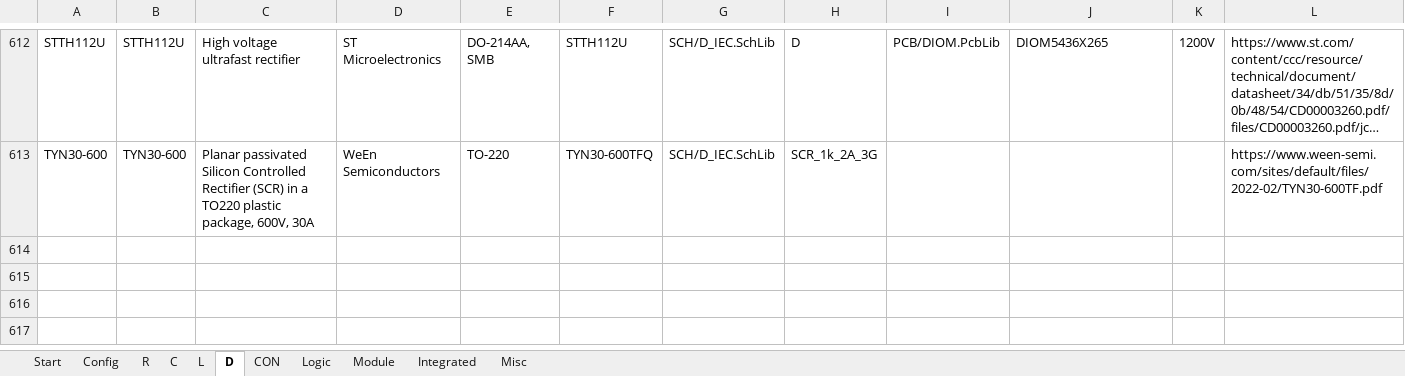
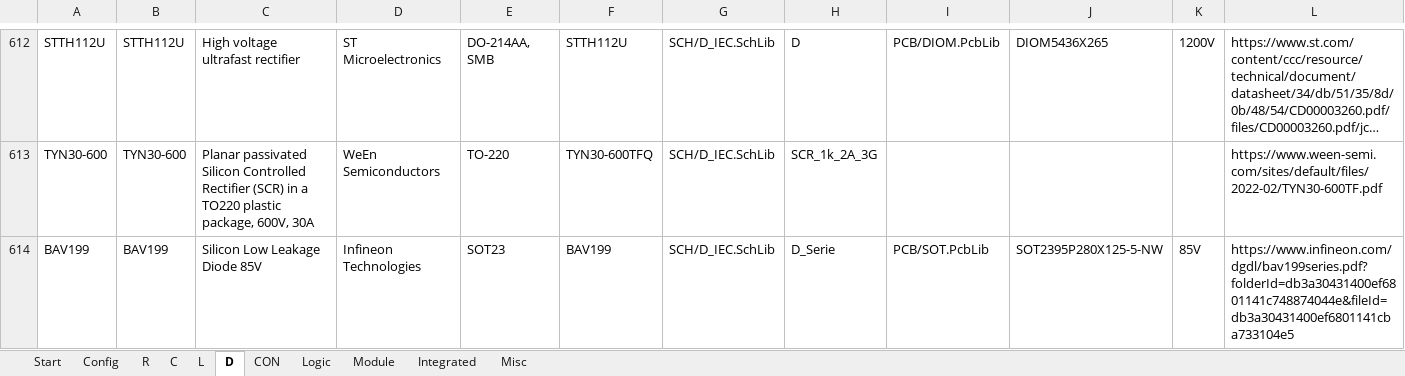
Before and after one commit to daniw/daniw_altium_lib, an Excel workbook: daniw_altium_lib.xlsx, sheet D, drawn as a sheet; only a part is shown, gaps mark what is left out; long unchanged cells end in …; values as stored, in another font and other column widths than the file's, no borders; rows hold the shown columns only; the diff names each change by its address in the sheet, - before the commit and + after, or states it on an @@ line.

```diff
--- a/daniw_altium_lib.xlsx (sheet D)
+++ b/daniw_altium_lib.xlsx (sheet D)
+row 614: BAV199 | BAV199 | Silicon Low Leakage Diode 85V | Infineon Technologies | SOT23 | BAV199 | SCH/D_IEC.SchLib | D_Serie | PCB/SOT.PcbLib | SOT2395P280X125-5-NW | 85V | https://www.infineon.com/dgdl/bav199series.pdf?folderId=db3a30431400ef6801141c748874044e&fileId=db3a30431400ef6801141cba733104e5
```
Also changed, not shown: sheet Integrated, 1 other file.
